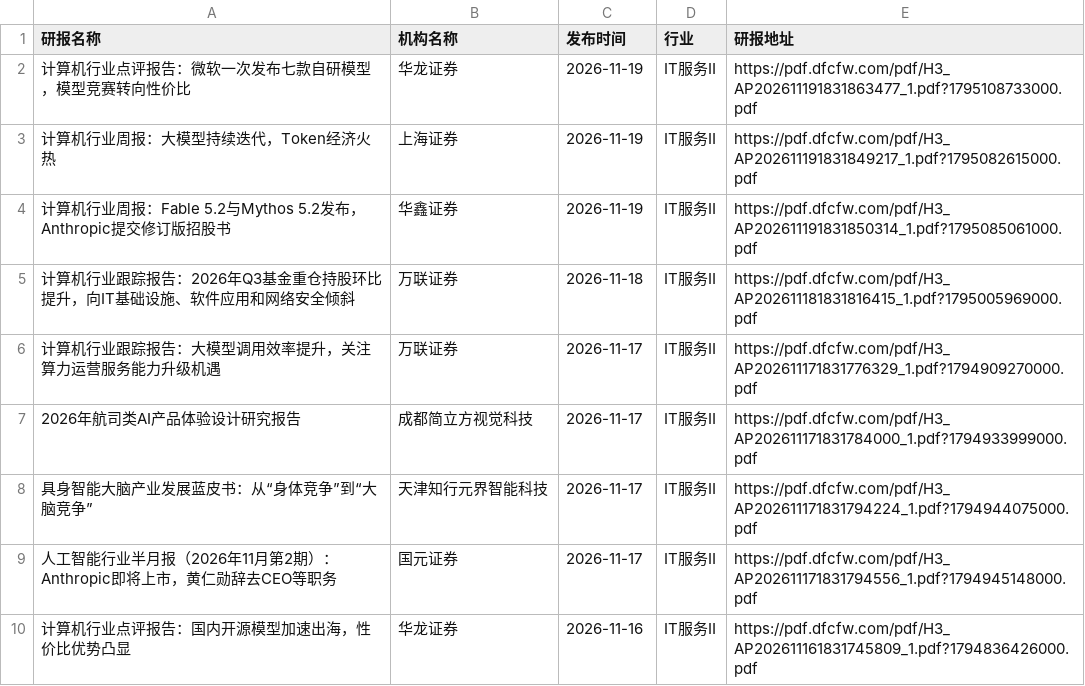
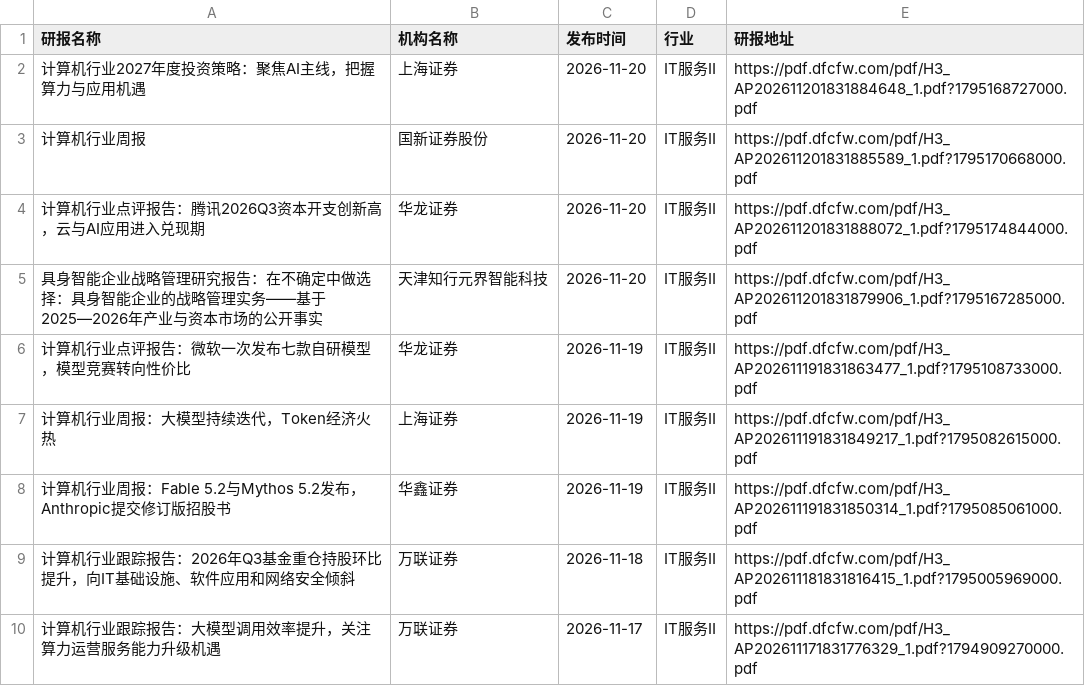
Before and after one commit to manymore13/report, a CSV file: eastmoney/IT服务Ⅱ.csv, drawn as a sheet; only a part is shown; the shorter side is filled out with more unchanged rows.

```diff
--- a/eastmoney/IT服务Ⅱ.csv
+++ b/eastmoney/IT服务Ⅱ.csv
@@ -1,2 +1,6 @@
 研报名称,机构名称,发布时间,行业,研报地址
+计算机行业2027年度投资策略：聚焦AI主线，把握算力与应用机遇,上海证券,2026-11-20,IT服务Ⅱ,https://pdf.dfcfw.com/pdf/H3_AP202611201831884648_1.pdf?1795168727000.pdf
+计算机行业周报,国新证券股份,2026-11-20,IT服务Ⅱ,https://pdf.dfcfw.com/pdf/H3_AP202611201831885589_1.pdf?1795170668000.pdf
+计算机行业点评报告：腾讯2026Q3资本开支创新高，云与AI应用进入兑现期,华龙证券,2026-11-20,IT服务Ⅱ,https://pdf.dfcfw.com/pdf/H3_AP202611201831888072_1.pdf?1795174844000.pdf
+具身智能企业战略管理研究报告：在不确定中做选择：具身智能企业的战略管理实务——基于2025—2026年产业与资本市场的公开事实,天津知行元界智能科技,2026-11-20,IT服务Ⅱ,https://pdf.dfcfw.com/pdf/H3_AP202611201831879906_1.pdf?1795167285000.pdf
 计算机行业点评报告：微软一次发布七款自研模型，模型竞赛转向性价比,华龙证券,2026-11-19,IT服务Ⅱ,https://pdf.dfcfw.com/pdf/H3_AP202611191831863477_1.pdf?1795108733000.pdf
```
Also changed, not shown: eastmoney/专用设备.csv, eastmoney/保险Ⅱ.csv, 28 other files.
